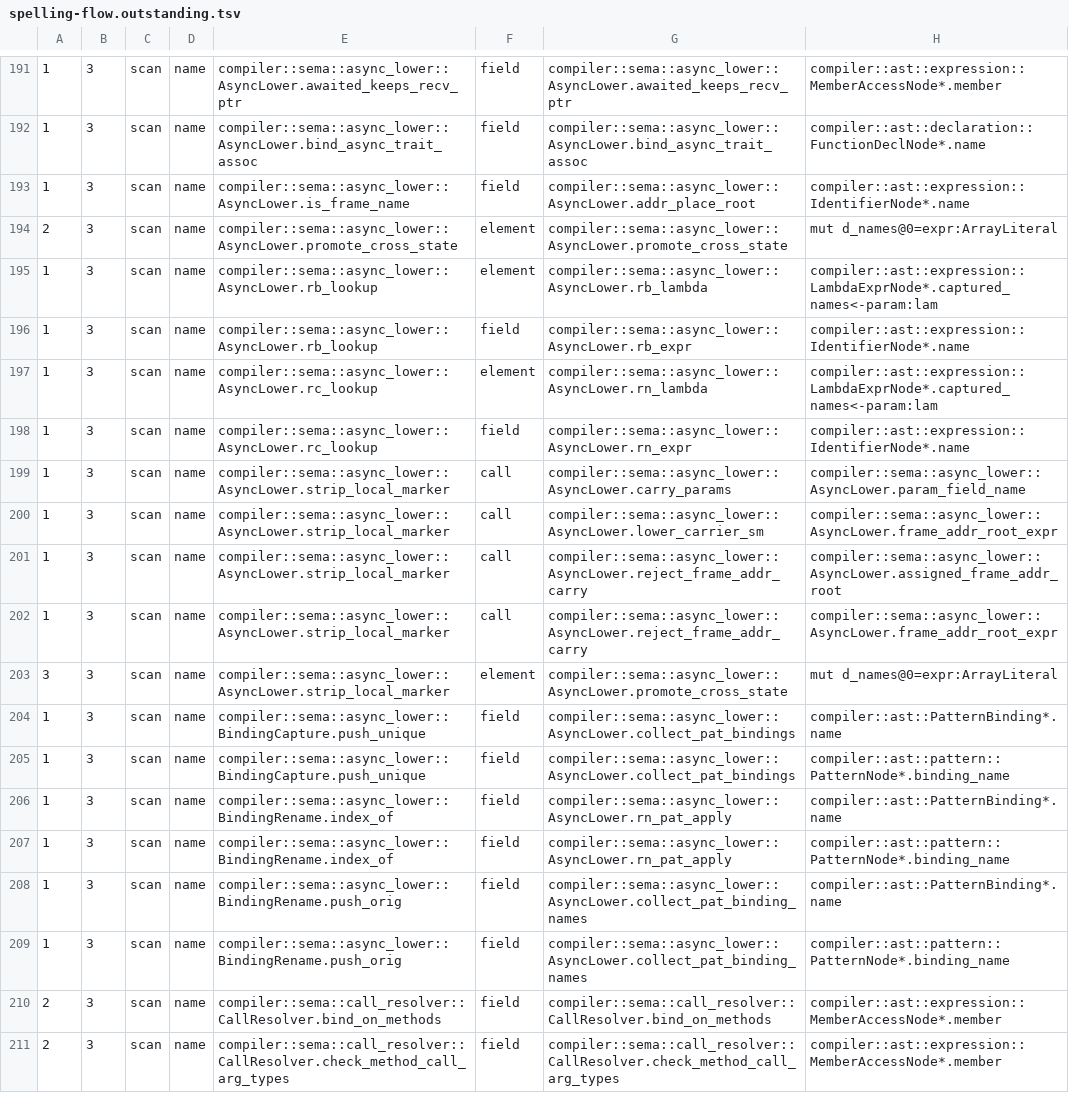
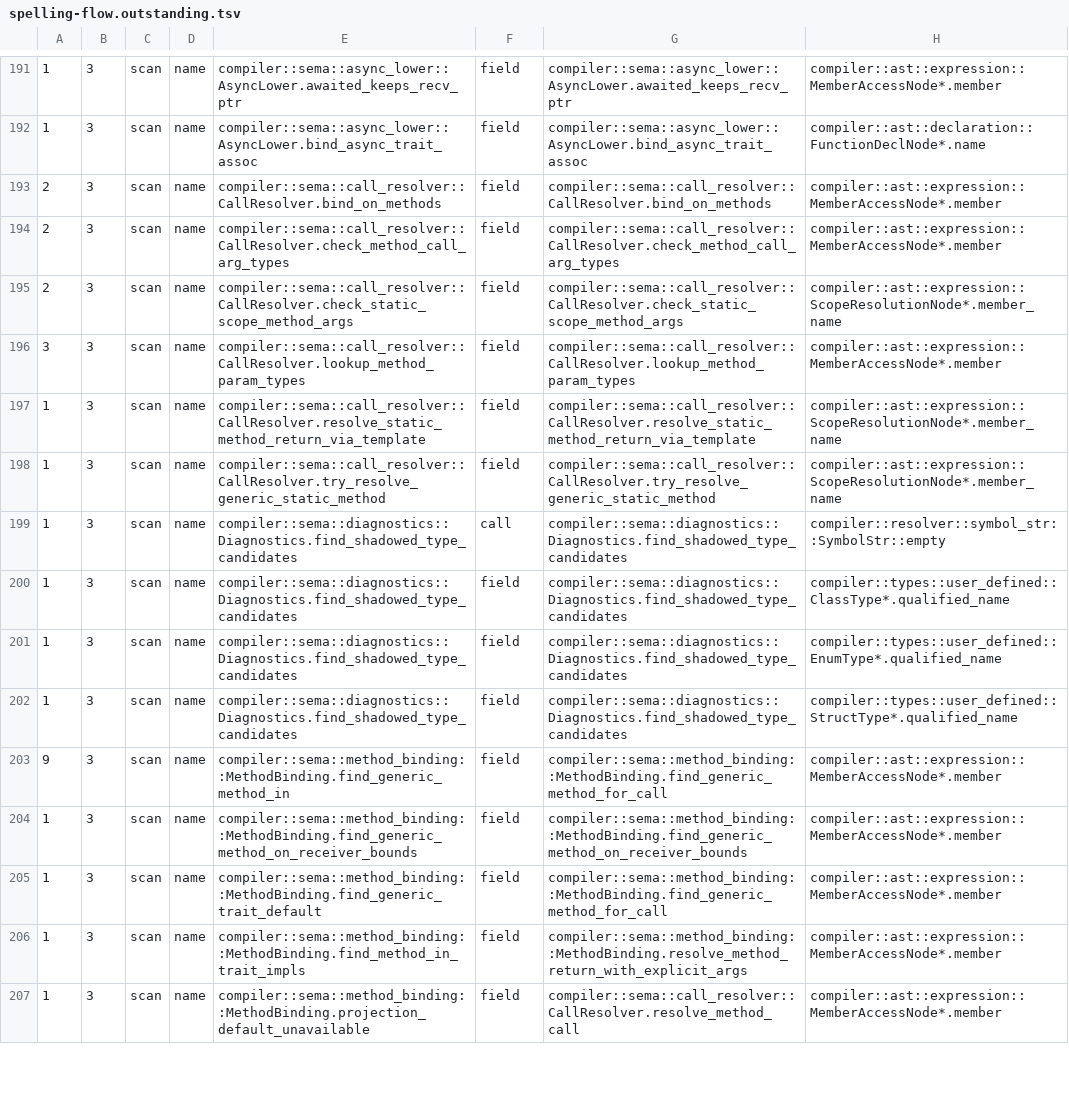
Before and after one commit to jakelequire/CryoLang, a TSV file: scripts/spelling-flow.outstanding.tsv, drawn as a sheet; only a part is shown, gaps mark what is left out; the shorter side is filled out with more unchanged rows.

Commit message:
The async lowering keys the locals it tracks, renames and rebinds by their binding
Every question the lowering asks about a local - read in a state, first touched how, given away by its last use, assigned at the top level, rooted in the frame - now takes the local's binding and asks each use by its resolution stamp, not by comparing spellings. The alpha-rename before flattening is a table from binding to fresh spelling, and the rebind of the finished poll body walks scopes of bindings: each re-declaration that moves a value between the future and the frame (a parameter's shadow or take, a carried value's take, a promoted value's reload, a carried aggregate's pointer) is recorded as standing for the binding it carries, and every use the lowering writes names the binding it means. The scope helpers and the unbound use builder are deleted, and with them all 18 spelling-lint allows in the file.

Name resolution declares one binding per name across a match arm's alternatives (A(v) | B(v)), so the rename keyed by binding spells the alternatives alike, as the spelling rename did. New project match_alternatives_bind_one_value.

Agreement: every poll body the lowering builds, dumped with each binding's identity by the previous compiler and this one over the full corpus: 833 dumps, all identical; with stand-ins not recorded 754 differ, with uses not renamed 682 differ. verify --require-identical: 0 objects moved (7,854 + 1,126). Clean build 328 warnings, the same set. The lane gate's stale entries for the deleted arrays are removed and the spelling-flow list regenerated (17 entries gone, none added).

```diff
--- a/scripts/spelling-flow.outstanding.tsv
+++ b/scripts/spelling-flow.outstanding.tsv
@@ -192,19 +192,2 @@
 1	3	scan	name	compiler::sema::async_lower::AsyncLower.bind_async_trait_assoc	field	compiler::sema::async_lower::AsyncLower.bind_async_trait_assoc	compiler::ast::declaration::FunctionDeclNode*.name
-1	3	scan	name	compiler::sema::async_lower::AsyncLower.is_frame_name	field	compiler::sema::async_lower::AsyncLower.addr_place_root	compiler::ast::expression::IdentifierNode*.name
-2	3	scan	name	compiler::sema::async_lower::AsyncLower.promote_cross_state	element	compiler::sema::async_lower::AsyncLower.promote_cross_state	mut d_names@0=expr:ArrayLiteral
-1	3	scan	name	compiler::sema::async_lower::AsyncLower.rb_lookup	element	compiler::sema::async_lower::AsyncLower.rb_lambda	compiler::ast::expression::LambdaExprNode*.captured_names<-param:lam
-1	3	scan	name	compiler::sema::async_lower::AsyncLower.rb_lookup	field	compiler::sema::async_lower::AsyncLower.rb_expr	compiler::ast::expression::IdentifierNode*.name
-1	3	scan	name	compiler::sema::async_lower::AsyncLower.rc_lookup	element	compiler::sema::async_lower::AsyncLower.rn_lambda	compiler::ast::expression::LambdaExprNode*.captured_names<-param:lam
-1	3	scan	name	compiler::sema::async_lower::AsyncLower.rc_lookup	field	compiler::sema::async_lower::AsyncLower.rn_expr	compiler::ast::expression::IdentifierNode*.name
-1	3	scan	name	compiler::sema::async_lower::AsyncLower.strip_local_marker	call	compiler::sema::async_lower::AsyncLower.carry_params	compiler::sema::async_lower::AsyncLower.param_field_name
-1	3	scan	name	compiler::sema::async_lower::AsyncLower.strip_local_marker	call	compiler::sema::async_lower::AsyncLower.lower_carrier_sm	compiler::sema::async_lower::AsyncLower.frame_addr_root_expr
-1	3	scan	name	compiler::sema::async_lower::AsyncLower.strip_local_marker	call	compiler::sema::async_lower::AsyncLower.reject_frame_addr_carry	compiler::sema::async_lower::AsyncLower.assigned_frame_addr_root
-1	3	scan	name	compiler::sema::async_lower::AsyncLower.strip_local_marker	call	compiler::sema::async_lower::AsyncLower.reject_frame_addr_carry	compiler::sema::async_lower::AsyncLower.frame_addr_root_expr
-3	3	scan	name	compiler::sema::async_lower::AsyncLower.strip_local_marker	element	compiler::sema::async_lower::AsyncLower.promote_cross_state	mut d_names@0=expr:ArrayLiteral
-1	3	scan	name	compiler::sema::async_lower::BindingCapture.push_unique	field	compiler::sema::async_lower::AsyncLower.collect_pat_bindings	compiler::ast::PatternBinding*.name
-1	3	scan	name	compiler::sema::async_lower::BindingCapture.push_unique	field	compiler::sema::async_lower::AsyncLower.collect_pat_bindings	compiler::ast::pattern::PatternNode*.binding_name
-1	3	scan	name	compiler::sema::async_lower::BindingRename.index_of	field	compiler::sema::async_lower::AsyncLower.rn_pat_apply	compiler::ast::PatternBinding*.name
-1	3	scan	name	compiler::sema::async_lower::BindingRename.index_of	field	compiler::sema::async_lower::AsyncLower.rn_pat_apply	compiler::ast::pattern::PatternNode*.binding_name
-1	3	scan	name	compiler::sema::async_lower::BindingRename.push_orig	field	compiler::sema::async_lower::AsyncLower.collect_pat_binding_names	compiler::ast::PatternBinding*.name
-1	3	scan	name	compiler::sema::async_lower::BindingRename.push_orig	field	compiler::sema::async_lower::AsyncLower.collect_pat_binding_names	compiler::ast::pattern::PatternNode*.binding_name
 2	3	scan	name	compiler::sema::call_resolver::CallResolver.bind_on_methods	field	compiler::sema::call_resolver::CallResolver.bind_on_methods	compiler::ast::expression::MemberAccessNode*.member
```
Also changed, not shown: 12 other files.
